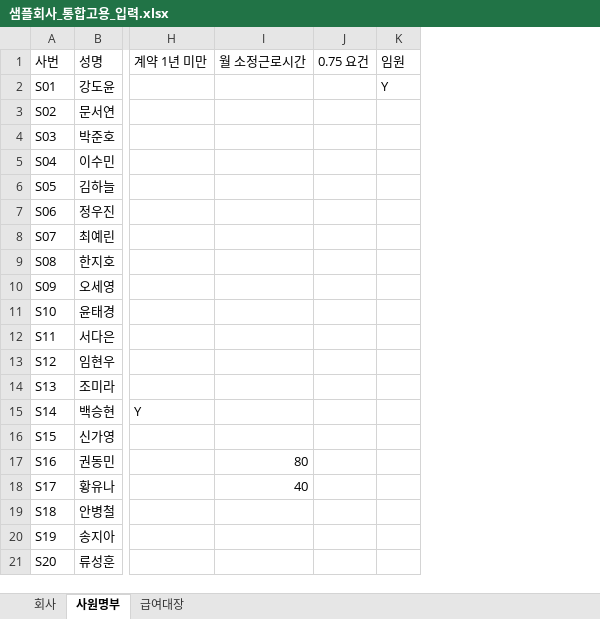
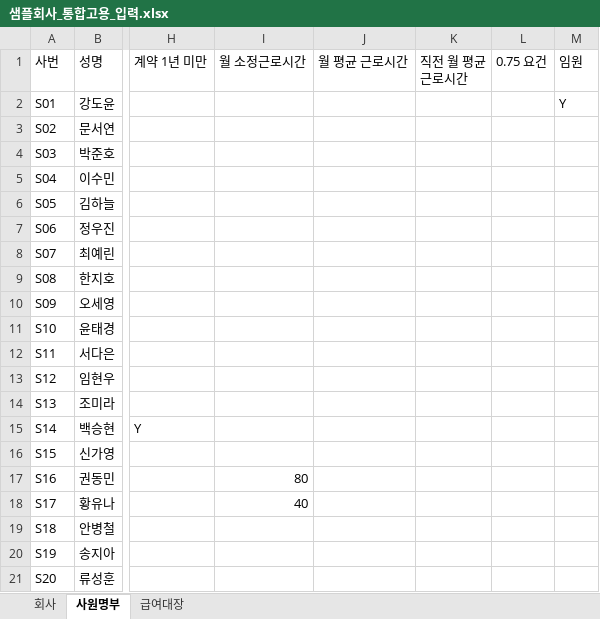
Before and after one commit to hany202507/finance-ai-skills, an Excel workbook: skills/법인세-통합고용/examples/샘플회사_통합고용_입력.xlsx, sheet 사원명부, drawn as a sheet; only a part is shown, gaps mark what is left out; values as stored, in another font and other column widths than the file's, no borders; the diff names each change by its address in the sheet, - before the commit and + after, or states it on an @@ line.

```diff
--- a/skills/법인세-통합고용/examples/샘플회사_통합고용_입력.xlsx (sheet 사원명부)
+++ b/skills/법인세-통합고용/examples/샘플회사_통합고용_입력.xlsx (sheet 사원명부)
+column J (월 평균 근로시간), empty
+column K (직전 월 평균 근로시간), empty
```
Also changed, not shown: 17 other files.
